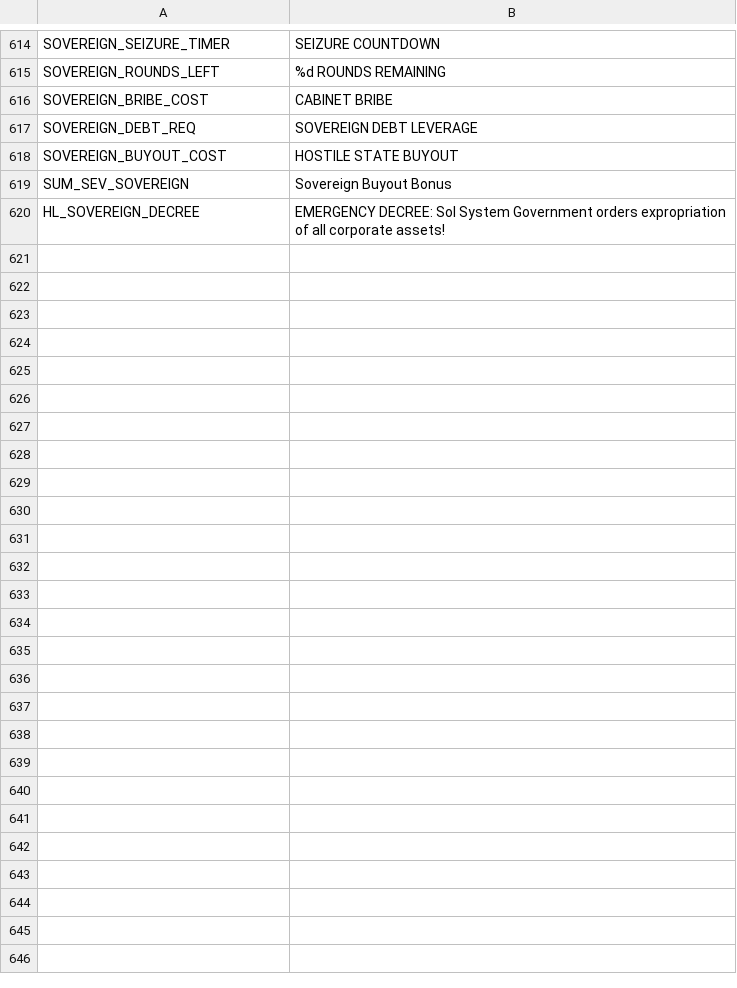
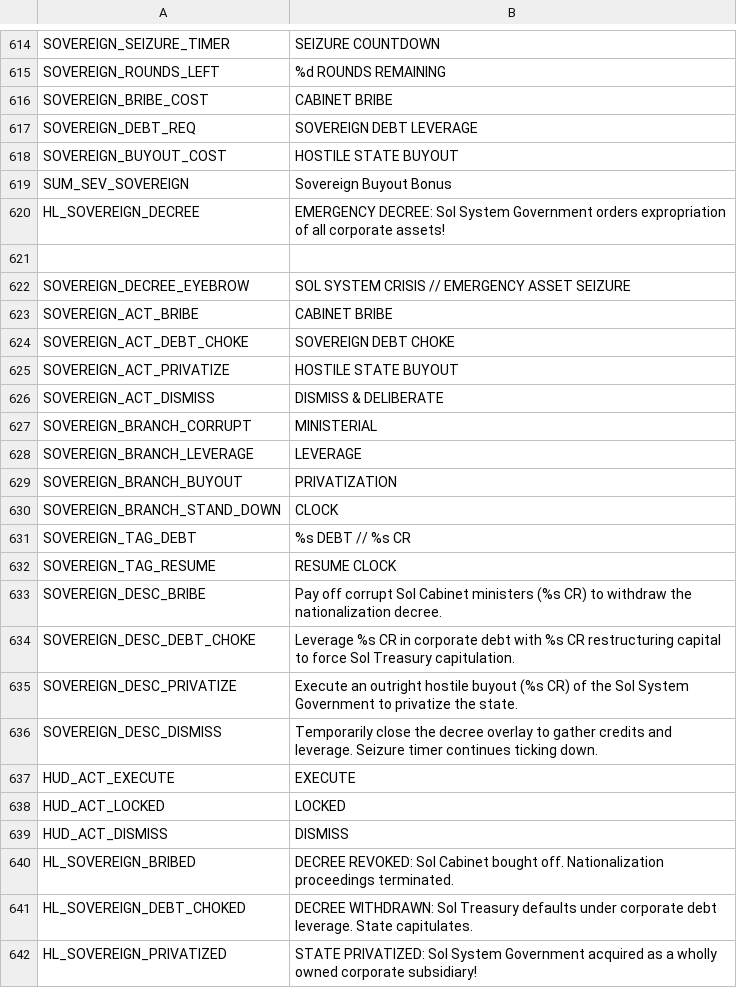
Before and after one commit to brockventures/agora-roguelike, a CSV file: game/localization/agora_strings.csv, drawn as a sheet; only a part is shown, gaps mark what is left out.

Commit message:
fix(boss): address review feedback on sovereign modal, buyout win, and debt choke (#33)

```diff
--- a/game/localization/agora_strings.csv
+++ b/game/localization/agora_strings.csv
@@ -620 +620,23 @@ SUM_SEV_SOVEREIGN,Sovereign Buyout Bonus
 HL_SOVEREIGN_DECREE,"EMERGENCY DECREE: Sol System Government orders expropriation of all corporate assets!"
+
+SOVEREIGN_DECREE_EYEBROW,SOL SYSTEM CRISIS // EMERGENCY ASSET SEIZURE
+SOVEREIGN_ACT_BRIBE,CABINET BRIBE
+SOVEREIGN_ACT_DEBT_CHOKE,SOVEREIGN DEBT CHOKE
+SOVEREIGN_ACT_PRIVATIZE,HOSTILE STATE BUYOUT
+SOVEREIGN_ACT_DISMISS,DISMISS & DELIBERATE
+SOVEREIGN_BRANCH_CORRUPT,MINISTERIAL
+SOVEREIGN_BRANCH_LEVERAGE,LEVERAGE
+SOVEREIGN_BRANCH_BUYOUT,PRIVATIZATION
+SOVEREIGN_BRANCH_STAND_DOWN,CLOCK
+SOVEREIGN_TAG_DEBT,%s DEBT // %s CR
+SOVEREIGN_TAG_RESUME,RESUME CLOCK
+SOVEREIGN_DESC_BRIBE,"Pay off corrupt Sol Cabinet ministers (%s CR) to withdraw the nationalization decree."
+SOVEREIGN_DESC_DEBT_CHOKE,"Leverage %s CR in corporate debt with %s CR restructuring capital to force Sol Treasury capitulation."
+SOVEREIGN_DESC_PRIVATIZE,"Execute an outright hostile buyout (%s CR) of the Sol System Government to privatize the state."
+SOVEREIGN_DESC_DISMISS,"Temporarily close the decree overlay to gather credits and leverage. Seizure timer continues ticking down."
+HUD_ACT_EXECUTE,EXECUTE
+HUD_ACT_LOCKED,LOCKED
+HUD_ACT_DISMISS,DISMISS
+HL_SOVEREIGN_BRIBED,"DECREE REVOKED: Sol Cabinet bought off. Nationalization proceedings terminated."
+HL_SOVEREIGN_DEBT_CHOKED,"DECREE WITHDRAWN: Sol Treasury defaults under corporate debt leverage. State capitulates."
+HL_SOVEREIGN_PRIVATIZED,"STATE PRIVATIZED: Sol System Government acquired as a wholly owned corporate subsidiary!"
```
Also changed, not shown: 7 other files.
